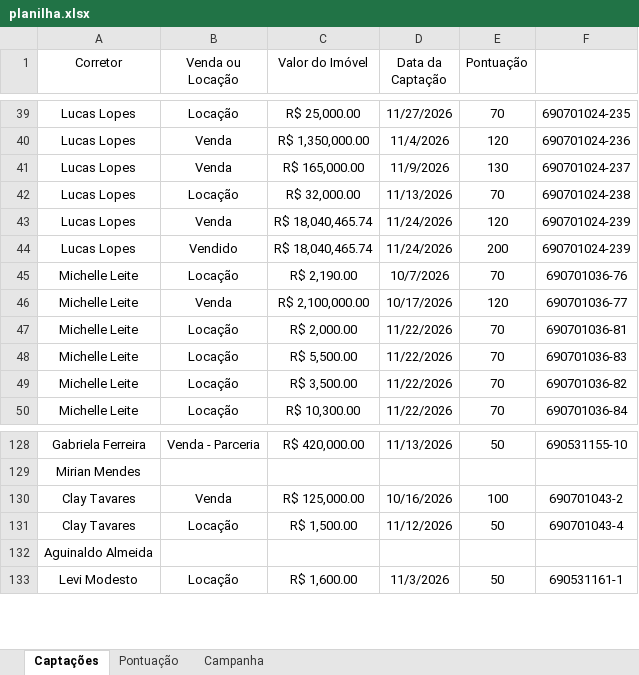
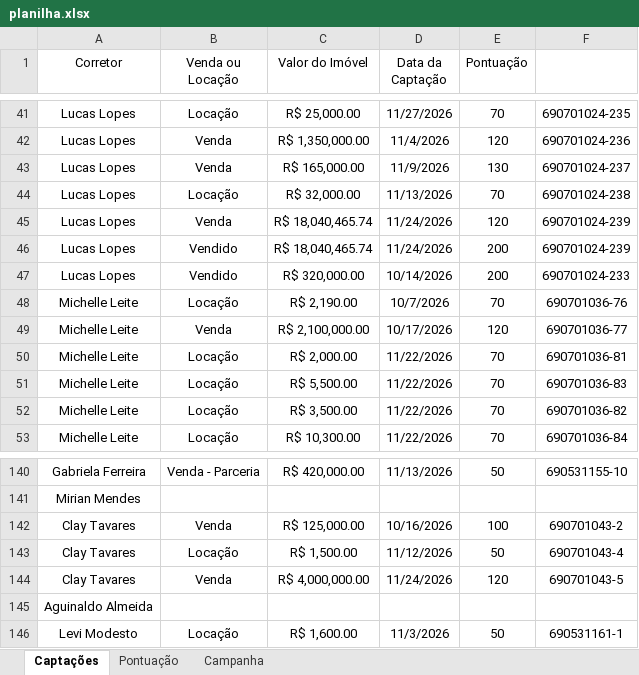
Before and after one commit to custodiod/painel-campanha, an Excel workbook: planilha.xlsx, sheet Captações, drawn as a sheet; only a part is shown, gaps mark what is left out; values as stored, in another font and other column widths than the file's, no borders; table styles not drawn; the diff covers the shown part only; the diff names each change by its address in the sheet, - before the commit and + after, or states it on an @@ line.

```diff
--- a/planilha.xlsx (sheet Captações)
+++ b/planilha.xlsx (sheet Captações)
+row 47: Lucas Lopes | Vendido | R$ 320,000.00 | 10/14/2026 | 200 | 690701024-233
+row 144: Clay Tavares | Venda | R$ 4,000,000.00 | 11/24/2026 | 120 | 690701043-5
```
Also changed, not shown: 11 added rows and 6 edited cells elsewhere in this sheet, 1 other file.
